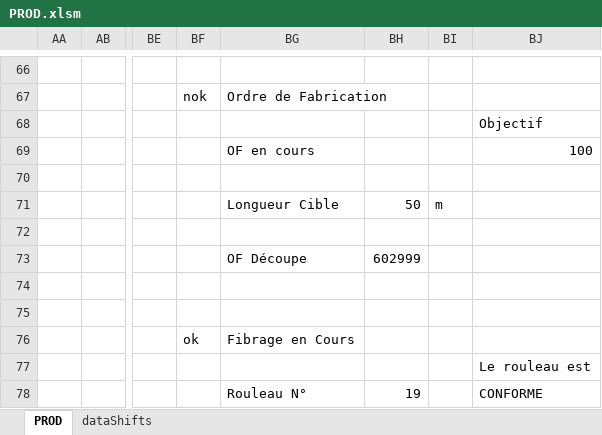
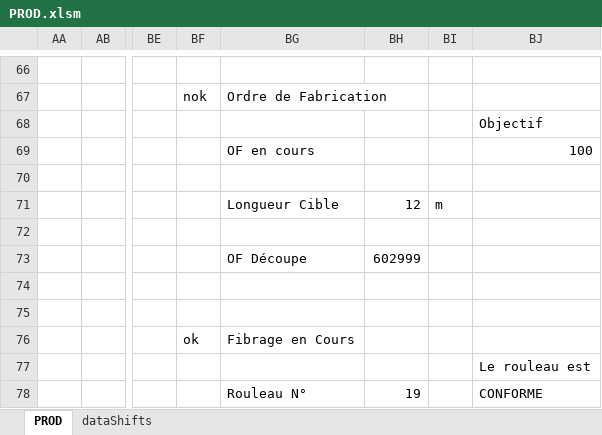
Before and after one commit to NicoWithManyO/Ligne-G, an Excel workbook: PROD.xlsm, sheet PROD, drawn as a sheet; only a part is shown, gaps mark what is left out; values as stored, in another font and other column widths than the file's, no cell formats; charts and pictures not drawn; the diff names each change by its address in the sheet, - before the commit and + after, or states it on an @@ line.

Commit message:
Update PROD.xlsm and fix initialization in INIT.bas. Corrected a typo in the initCtrlLimitValues call and improved ApplyThicknessStyle by refining color handling and logic for managing rattrapage cells based on thickness thresholds.

```diff
--- a/PROD.xlsm (sheet PROD)
+++ b/PROD.xlsm (sheet PROD)
-BH71: 50
+BH71: 12
```
Also changed, not shown: cell formats, 2 other files.
